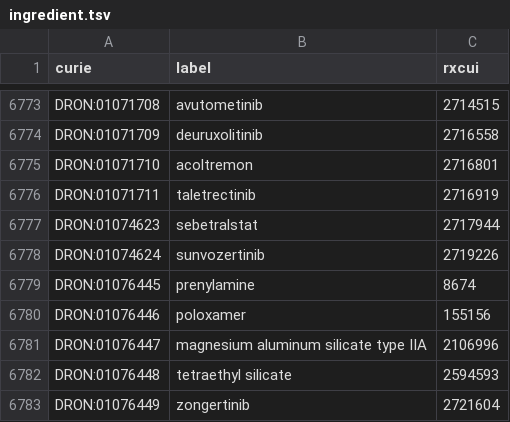
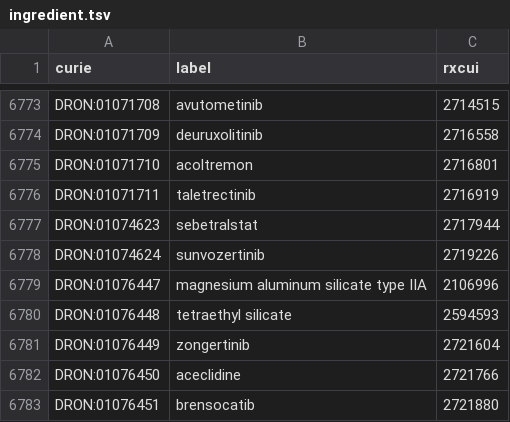
Before and after one commit to mcwdsi/dron, a TSV file: src/templates/ingredient.tsv, drawn as a sheet; only a part is shown, gaps mark what is left out; the shorter side is filled out with more unchanged rows; the diff names each change by its address in the sheet, - before the commit and + after, or states it on an @@ line.

Commit message:
obsoletion process changed ingredient file, too.

```diff
--- a/src/templates/ingredient.tsv
+++ b/src/templates/ingredient.tsv
-row 6779: DRON:01076445 | prenylamine | 8674
-row 6780: DRON:01076446 | poloxamer | 155156
```
